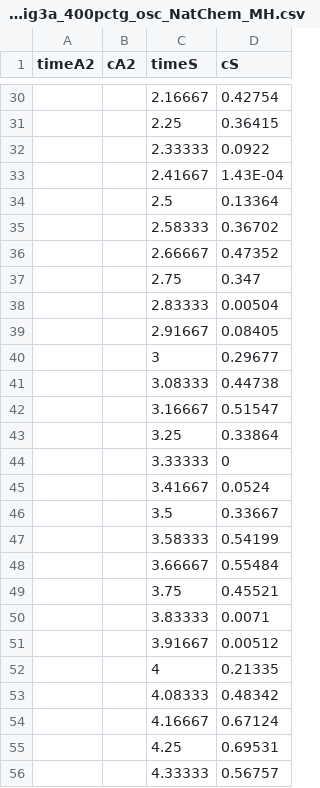
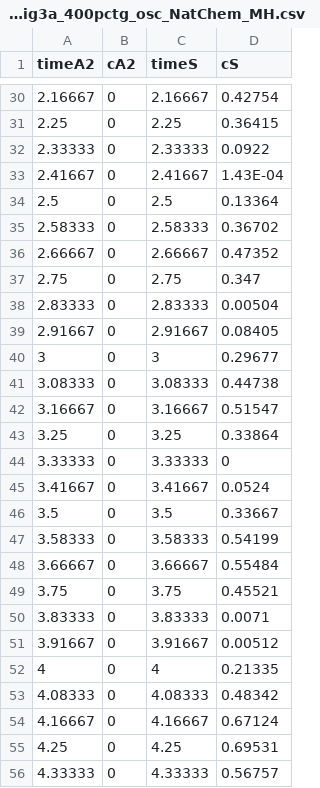
Before and after one commit to Zhiheng419/Chemical_Oscillation_Model, a CSV file: Data_sets/3a_fig3a_400pctg_osc_NatChem_MH.csv, drawn as a sheet; only a part is shown, gaps mark what is left out; the diff covers the shown part only.

```diff
--- a/Data_sets/3a_fig3a_400pctg_osc_NatChem_MH.csv
+++ b/Data_sets/3a_fig3a_400pctg_osc_NatChem_MH.csv
@@ -30,27 +30,27 @@
-,,2.16667,0.42754
-,,2.25,0.36415
-,,2.33333,0.0922
-,,2.41667,1.43E-04
-,,2.5,0.13364
-,,2.58333,0.36702
-,,2.66667,0.47352
-,,2.75,0.347
-,,2.83333,0.00504
-,,2.91667,0.08405
-,,3,0.29677
-,,3.08333,0.44738
-,,3.16667,0.51547
-,,3.25,0.33864
-,,3.33333,0
-,,3.41667,0.0524
-,,3.5,0.33667
-,,3.58333,0.54199
-,,3.66667,0.55484
-,,3.75,0.45521
-,,3.83333,0.0071
-,,3.91667,0.00512
-,,4,0.21335
-,,4.08333,0.48342
-,,4.16667,0.67124
-,,4.25,0.69531
-,,4.33333,0.56757
+2.16667,0,2.16667,0.42754
+2.25,0,2.25,0.36415
+2.33333,0,2.33333,0.0922
+2.41667,0,2.41667,1.43E-04
+2.5,0,2.5,0.13364
+2.58333,0,2.58333,0.36702
+2.66667,0,2.66667,0.47352
+2.75,0,2.75,0.347
+2.83333,0,2.83333,0.00504
+2.91667,0,2.91667,0.08405
+3,0,3,0.29677
+3.08333,0,3.08333,0.44738
+3.16667,0,3.16667,0.51547
+3.25,0,3.25,0.33864
+3.33333,0,3.33333,0
+3.41667,0,3.41667,0.0524
+3.5,0,3.5,0.33667
+3.58333,0,3.58333,0.54199
+3.66667,0,3.66667,0.55484
+3.75,0,3.75,0.45521
+3.83333,0,3.83333,0.0071
+3.91667,0,3.91667,0.00512
+4,0,4,0.21335
+4.08333,0,4.08333,0.48342
+4.16667,0,4.16667,0.67124
+4.25,0,4.25,0.69531
+4.33333,0,4.33333,0.56757
```
Also changed, not shown: 70 edited cells elsewhere in this file, Data_sets/3a_fig3a_200pctg_osc_NatChem_MH.csv, Data_sets/3a_fig3a_20pctg_osc_NatChem_MH.csv, 14 other files.
